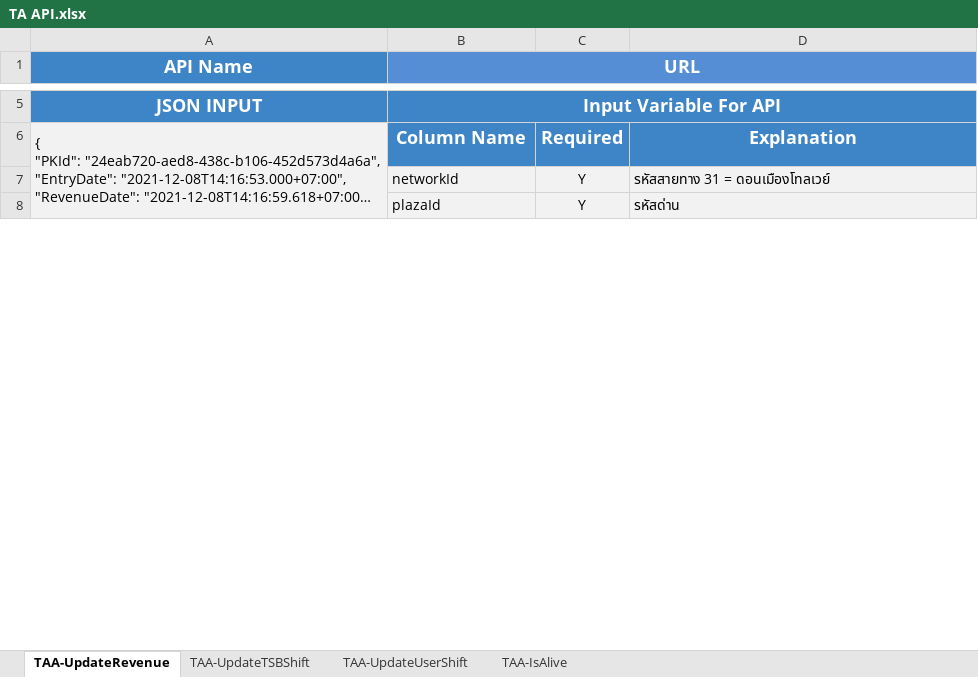
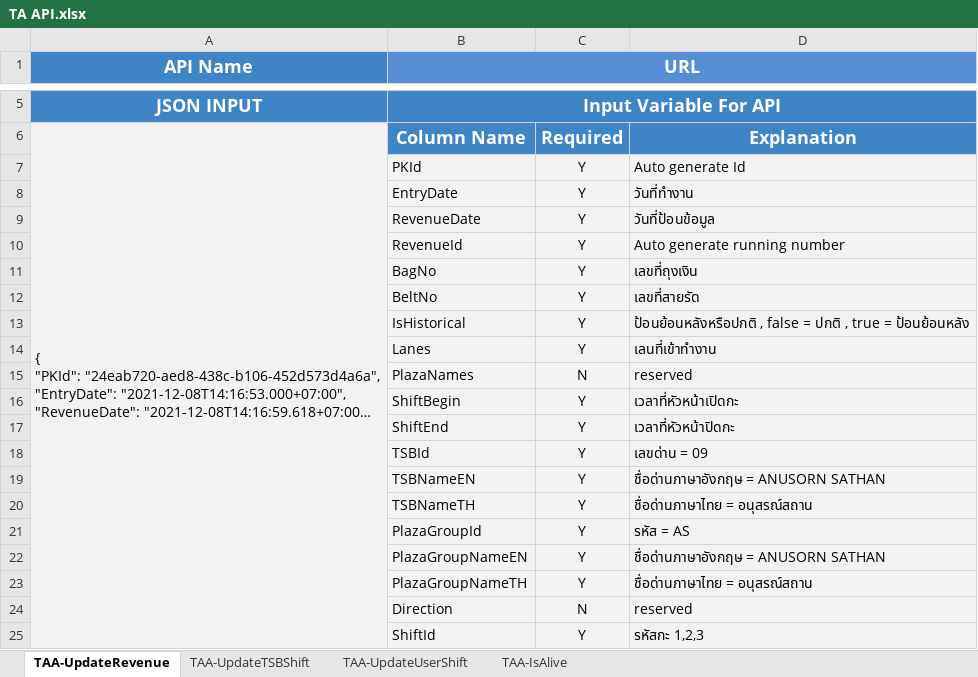
Before and after one commit to chumpon-asaneerat/DMT.TA.TODv3, an Excel workbook: Documents/Designs/TA API.xlsx, sheet TAA-UpdateRevenue, drawn as a sheet; only a part is shown, gaps mark what is left out; long unchanged cells end in …; values as stored, in another font and other column widths than the file's, no borders; removed rows and columns are numbered as before the commit, all else as after; the diff covers the shown part only; the diff names each change by its address in the sheet, - before the commit and + after, or states it on an @@ line.

```diff
--- a/Documents/Designs/TA API.xlsx (sheet TAA-UpdateRevenue)
+++ b/Documents/Designs/TA API.xlsx (sheet TAA-UpdateRevenue)
-row 7:  | networkId | Y | รหัสสายทาง 31 = ดอนเมืองโทลเวย์
+row 7:  | PKId | Y | Auto generate Id
+row 8:  | EntryDate | Y | วันที่ทำงาน
+row 9:  | RevenueDate | Y | วันที่ป้อนข้อมูล
+row 10:  | RevenueId | Y | Auto generate running number
+row 11:  | BagNo | Y | เลขที่ถุงเงิน
+row 12:  | BeltNo | Y | เลขที่สายรัด
+row 13:  | IsHistorical | Y | ป้อนย้อนหลังหรือปกติ , false = ปกติ , true = ป้อนย้อนหลัง
+row 14:  | Lanes | Y | เลนที่เข้าทำงาน
+row 15:  | PlazaNames | N | reserved
+row 16:  | ShiftBegin | Y | เวลาที่หัวหน้าเปิดกะ
+row 17:  | ShiftEnd | Y | เวลาที่หัวหน้าปิดกะ
+row 18:  | TSBId | Y | เลขด่าน = 09
+row 19:  | TSBNameEN | Y | ชื่อด่านภาษาอังกฤษ = ANUSORN SATHAN
+row 20:  | TSBNameTH | Y | ชื่อด่านภาษาไทย = อนุสรณ์สถาน
-B21 (URL): plazaId
+B21 (URL): PlazaGroupId
-D21: รหัสด่าน
+D21: รหัส = AS
+row 22:  | PlazaGroupNameEN | Y | ชื่อด่านภาษาอังกฤษ = ANUSORN SATHAN
+row 23:  | PlazaGroupNameTH | Y | ชื่อด่านภาษาไทย = อนุสรณ์สถาน
+row 24:  | Direction | N | reserved
+row 25:  | ShiftId | Y | รหัสกะ 1,2,3
```
Also changed, not shown: 40 added rows, 1 removed row and 2 edited cells elsewhere in this sheet, sheet TAA-UpdateTSBShift, sheet TAA-UpdateUserShift, sheet TAA-IsAlive, 3 other files.
